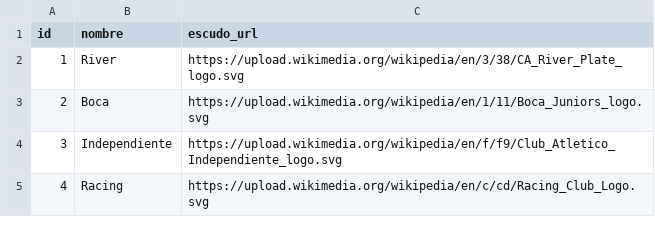
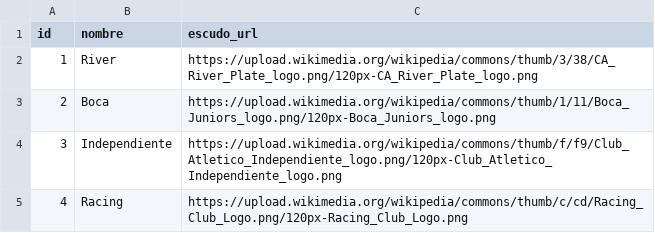
Before and after one commit to SebaVite/seba-hub, a CSV file: data/teams.csv, drawn as a sheet.

Commit message:
Update teams.csv

```diff
--- a/data/teams.csv
+++ b/data/teams.csv
@@ -1,5 +1,5 @@
 id,nombre,escudo_url
-1,River,https://upload.wikimedia.org/wikipedia/en/3/38/CA_River_Plate_logo.svg
-2,Boca,https://upload.wikimedia.org/wikipedia/en/1/11/Boca_Juniors_logo.svg
-3,Independiente,https://upload.wikimedia.org/wikipedia/en/f/f9/Club_Atletico_Independiente_logo.svg
-4,Racing,https://upload.wikimedia.org/wikipedia/en/c/cd/Racing_Club_Logo.svg
+1,River,https://upload.wikimedia.org/wikipedia/commons/thumb/3/38/CA_River_Plate_logo.png/120px-CA_River_Plate_logo.png
+2,Boca,https://upload.wikimedia.org/wikipedia/commons/thumb/1/11/Boca_Juniors_logo.png/120px-Boca_Juniors_logo.png
+3,Independiente,https://upload.wikimedia.org/wikipedia/commons/thumb/f/f9/Club_Atletico_Independiente_logo.png/120px-Club_Atletico_Independiente_logo.png
+4,Racing,https://upload.wikimedia.org/wikipedia/commons/thumb/c/cd/Racing_Club_Logo.png/120px-Racing_Club_Logo.png
```
